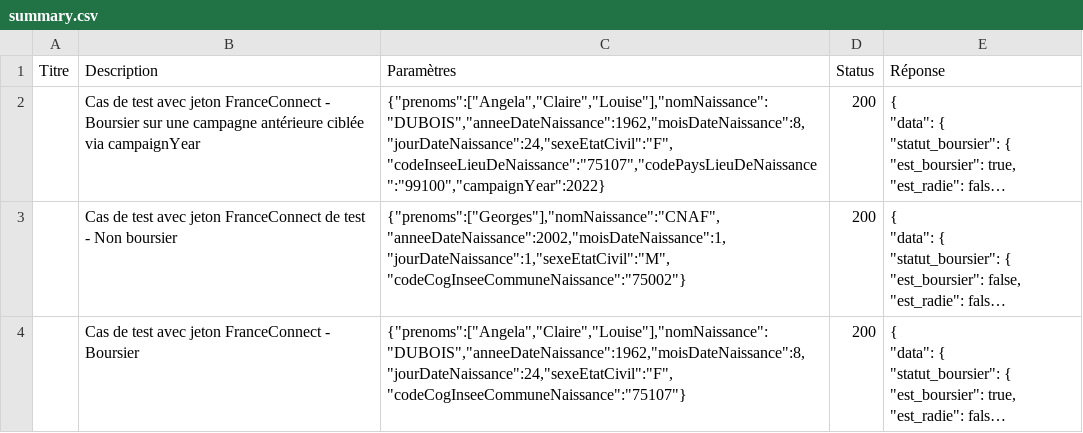
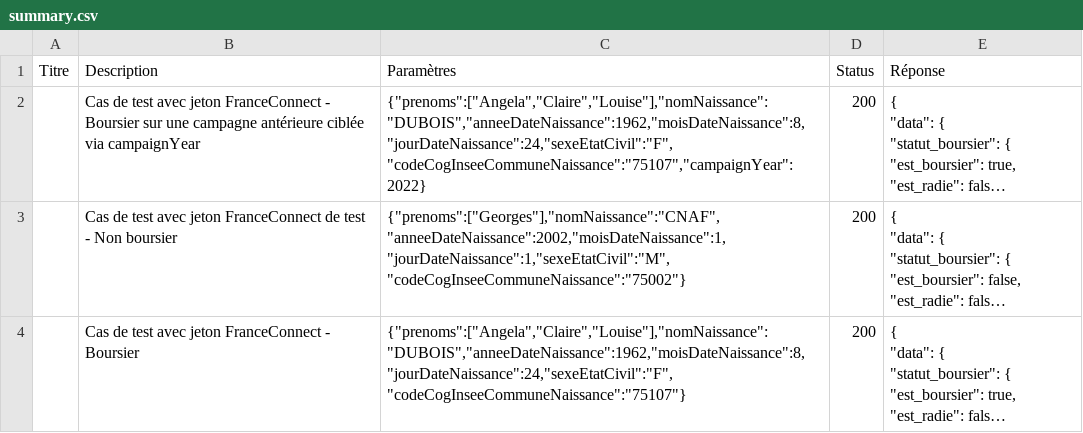
Before and after one commit to datagouv/apistration, a CSV file: mocks/payloads/api_particulier_v4_cnous_etudiant_boursier_with_france_connect/summary.csv, drawn as a sheet; long unchanged cells end in …; the diff names each change by its address in the sheet, - before the commit and + after, or states it on an @@ line.

Commit message:
fix: correct wrong key names missed by the spec's filename-based discovery
Found via `rg codePaysLieuDeNaissance` turning up hits outside V2: three
fixtures the previous sweep and its regression spec both missed because
they don't follow the fake_france_connect_*/france_connect_* filename
convention, or are 404.yaml (which the spec was excluding entirely).

- api_particulier_v4_cnous_etudiant_boursier_with_france_connect/
  200_boursier_campagne_anterieure.yaml: codeInseeLieuDeNaissance/
  codePaysLieuDeNaissance instead of codeCogInseeCommuneNaissance, same
  bug as its sibling france_connect.yaml fixed earlier.
- allocation_enfant_handicape_with_france_connect/404.yaml: same
  codeInseeLieuDeNaissance/codePaysLieuDeNaissance typo.
- revenu_solidarite_active_with_france_connect/404.yaml:
  anneeDateDaissance/moisDateDaissance/jourDateDaissance ("Daissance"
  typo) instead of anneeDateNaissance/moisDateNaissance/jourDateNaissance.

404.yaml's params are never actually used for matching (MockDataBackend
special-cases it as a generic not-found fallback), but they're still read
as documentation and should describe a real, correctly-shaped request.

```diff
--- a/mocks/payloads/api_particulier_v4_cnous_etudiant_boursier_with_france_connect/summary.csv
+++ b/mocks/payloads/api_particulier_v4_cnous_etudiant_boursier_with_france_connect/summary.csv
-C2 (Paramètres): {"prenoms":["Angela","Claire","Louise"],"nomNaissance":"DUBOIS","anneeDateNaissance":1962,"moisDateNaissance":8,"jourDateNaissance":24,"sexeEtatCivil":"F","codeInseeLieuDeNaissance":"75107","codePaysLieuDeNaissance":"99100","campaignYear":2022}
+C2 (Paramètres): {"prenoms":["Angela","Claire","Louise"],"nomNaissance":"DUBOIS","anneeDateNaissance":1962,"moisDateNaissance":8,"jourDateNaissance":24,"sexeEtatCivil":"F","codeCogInseeCommuneNaissance":"75107","campaignYear":2022}
```
Also changed, not shown: mocks/payloads/api_particulier_v3_cnav_allocation_enfant_handicape_with_france_connect/summary.csv, mocks/payloads/api_particulier_v3_cnav_revenu_solidarite_active_with_france_connect/summary.csv, 6 other files.
